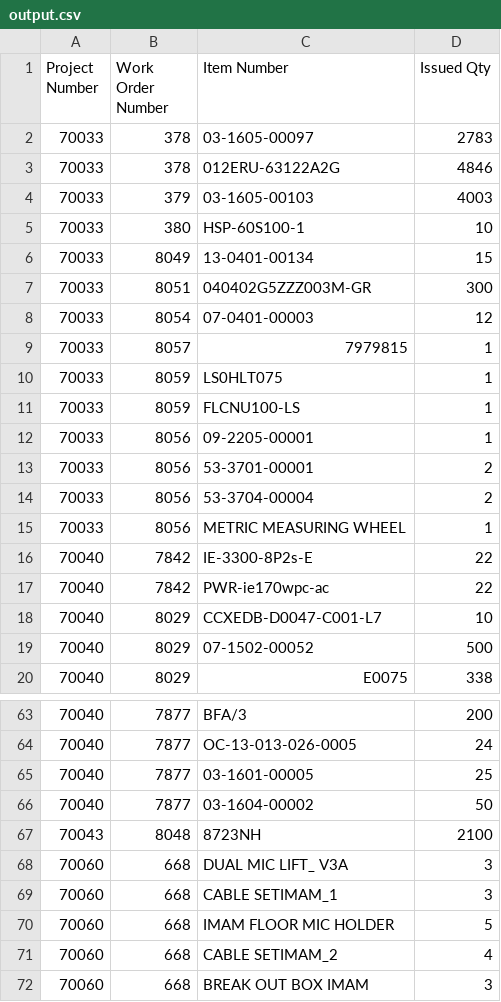
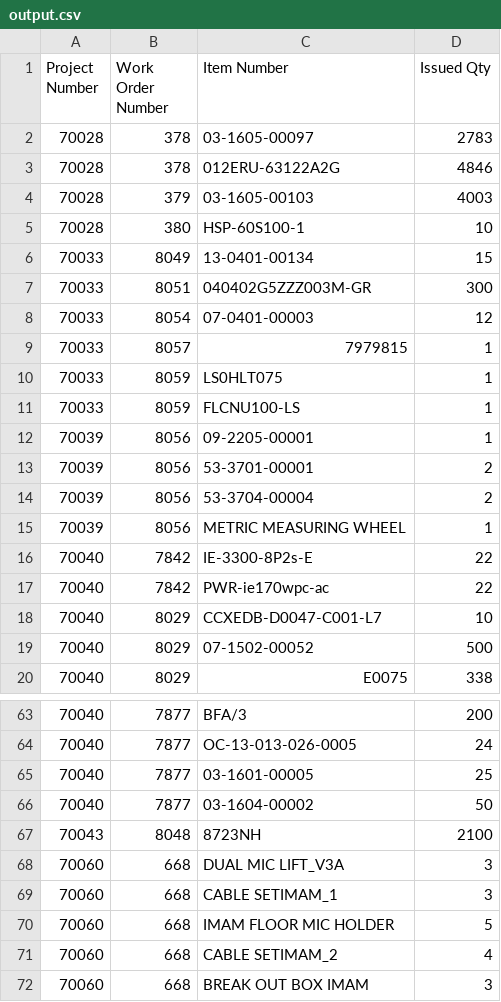
Before and after one commit to Mohamed-AH/automation, a CSV file: 00 preprocess/output.csv, drawn as a sheet; only a part is shown, gaps mark what is left out.

```diff
--- a/00 preprocess/output.csv
+++ b/00 preprocess/output.csv
@@ -1,6 +1,6 @@
 Project Number,Work Order Number,Item Number,Issued Qty
-70033,378,03-1605-00097,2783
-70033,378,012ERU-63122A2G,4846
-70033,379,03-1605-00103,4003
-70033,380,HSP-60S100-1,10
+70028,378,03-1605-00097,2783
+70028,378,012ERU-63122A2G,4846
+70028,379,03-1605-00103,4003
+70028,380,HSP-60S100-1,10
 70033,8049,13-0401-00134,15
@@ -11,6 +11,6 @@ Project Number,Work Order Number,Item Number,Issued Qty
 70033,8059,FLCNU100-LS,1
-70033,8056,09-2205-00001,1
-70033,8056,53-3701-00001,2
-70033,8056,53-3704-00004,2
-70033,8056,METRIC MEASURING WHEEL,1
+70039,8056,09-2205-00001,1
+70039,8056,53-3701-00001,2
+70039,8056,53-3704-00004,2
+70039,8056,METRIC MEASURING WHEEL,1
 70040,7842,IE-3300-8P2s-E,22
@@ -67,3 +67,3 @@ Project Number,Work Order Number,Item Number,Issued Qty
 70043,8048,8723ΝΗ,2100
-70060,668,DUAL MIC LIFT_ V3A,3
+70060,668,DUAL MIC LIFT_V3A,3
 70060,668,CABLE SETIMAM_1,3
```
Also changed, not shown: 00 preprocess/updated_output.csv, 3 other files.
